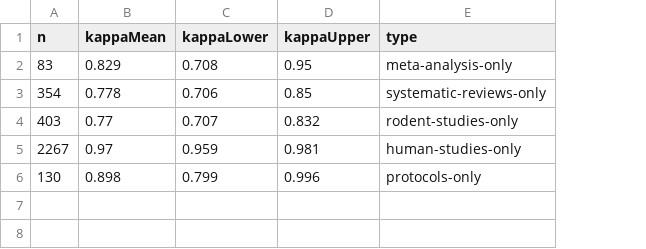
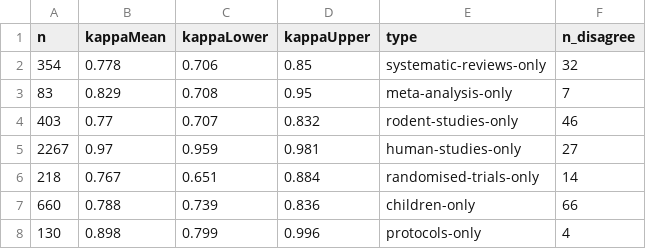
Before and after one commit to wmotte/asreview_rcts, a TSV file: out.01.compare/kappas_w_c.tsv, drawn as a sheet; addresses are those after the commit; the diff names each change by its address in the sheet, - before the commit and + after, or states it on an @@ line.

```diff
--- a/out.01.compare/kappas_w_c.tsv
+++ b/out.01.compare/kappas_w_c.tsv
+column F (n_disagree), rows 3-5: 7 | 46 | 27; row 8: 4
@@ row 3 moved to row 2: 354 @@
+row 6: 218 | 0.767 | 0.651 | 0.884 | randomised-trials-only | 14
+row 7: 660 | 0.788 | 0.739 | 0.836 | children-only | 66
```
Also changed, not shown: 9 other files.
